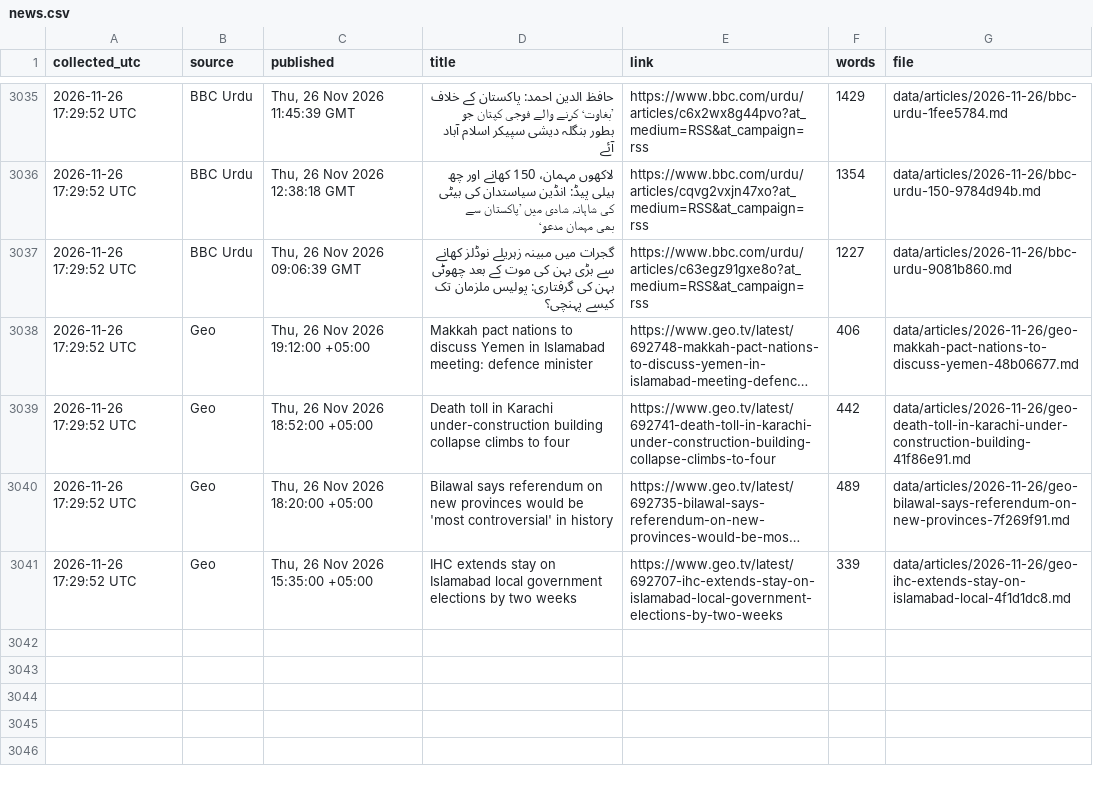
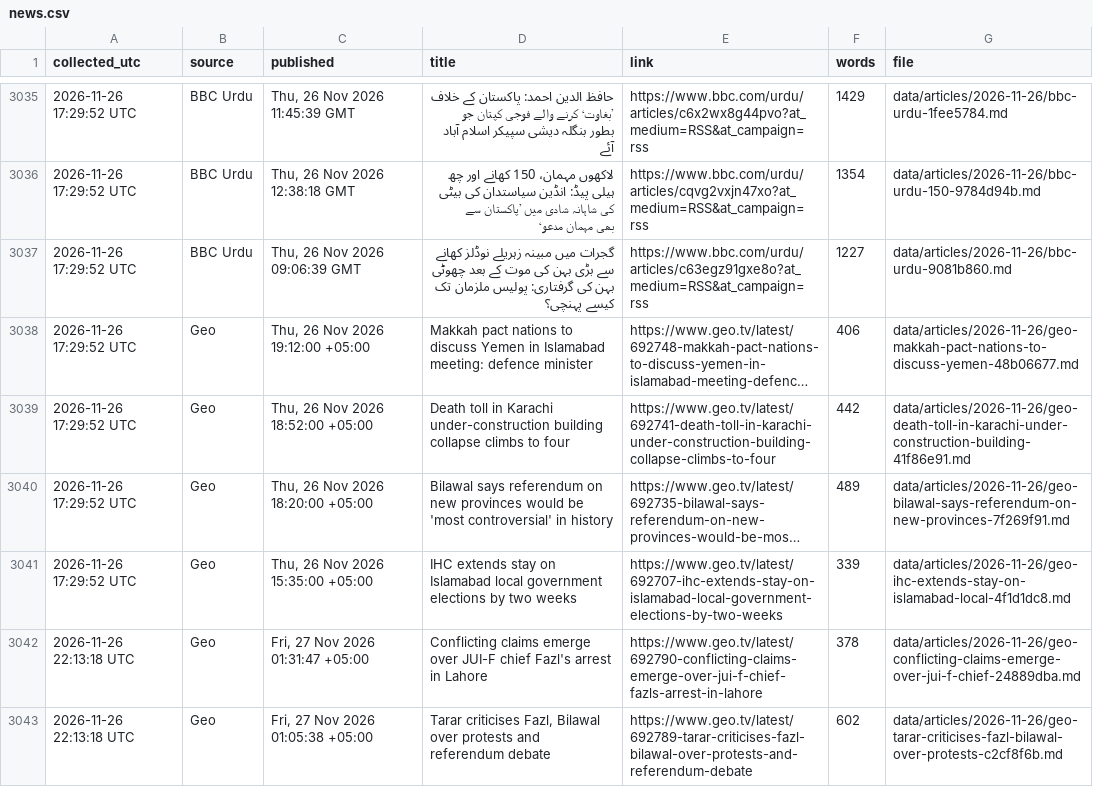
Before and after one commit to galiraza/github-actions-demo, a CSV file: data/news.csv, drawn as a sheet; only a part is shown, gaps mark what is left out; long unchanged cells end in …; the diff names each change by its address in the sheet, - before the commit and + after, or states it on an @@ line.

```diff
--- a/data/news.csv
+++ b/data/news.csv
+row 3042: 2026-11-26 22:13:18 UTC | Geo | Fri, 27 Nov 2026 01:31:47 +05:00 | Conflicting claims emerge over JUI-F chief Fazl's arrest in Lahore | https://www.geo.tv/latest/692790-conflicting-claims-emerge-over-jui-f-chief-fazls-arrest-in-lahore | 378 | data/articles/2026-11-26/geo-conflicting-claims-emerge-over-jui-f-chief-24889dba.md
+row 3043: 2026-11-26 22:13:18 UTC | Geo | Fri, 27 Nov 2026 01:05:38 +05:00 | Tarar criticises Fazl, Bilawal over protests and referendum debate | https://www.geo.tv/latest/692789-tarar-criticises-fazl-bilawal-over-protests-and-referendum-debate | 602 | data/articles/2026-11-26/geo-tarar-criticises-fazl-bilawal-over-protests-c2cf8f6b.md
```
Also changed, not shown: 3 other files.
